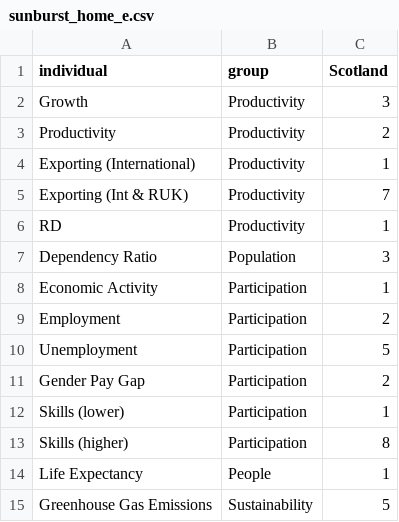
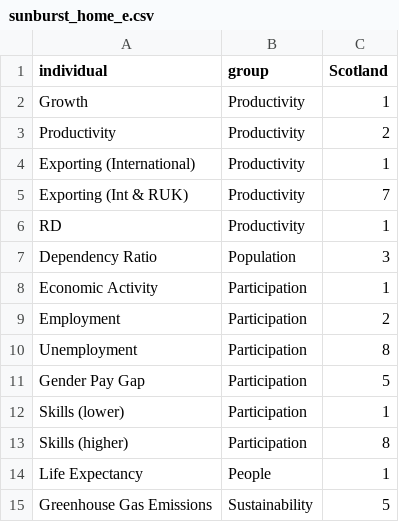
Before and after one commit to ScotGovAnalysis/sg-wellbeing-economy-monitor, a CSV file: www/home/sunburst_home_e.csv, drawn as a sheet.

Commit message:
Update sunburst_home_e.csv
Updating rank where known

```diff
--- a/www/home/sunburst_home_e.csv
+++ b/www/home/sunburst_home_e.csv
@@ -1,3 +1,3 @@
 individual,group,Scotland
-Growth,Productivity,3
+Growth,Productivity,1
 Productivity,Productivity,2
@@ -9,4 +9,4 @@ Economic Activity,Participation,1
 Employment,Participation,2
-Unemployment,Participation,5
-Gender Pay Gap,Participation,2
+Unemployment,Participation,8
+Gender Pay Gap,Participation,5
 Skills (lower),Participation,1
```
